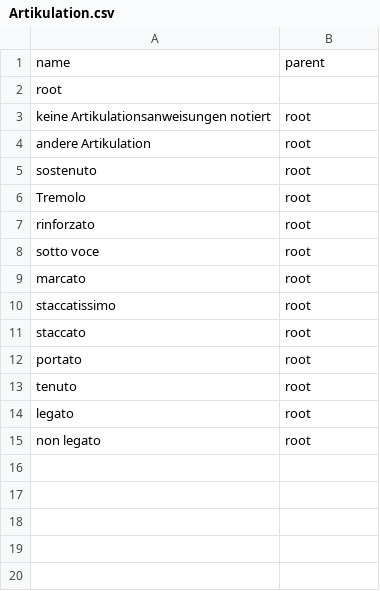
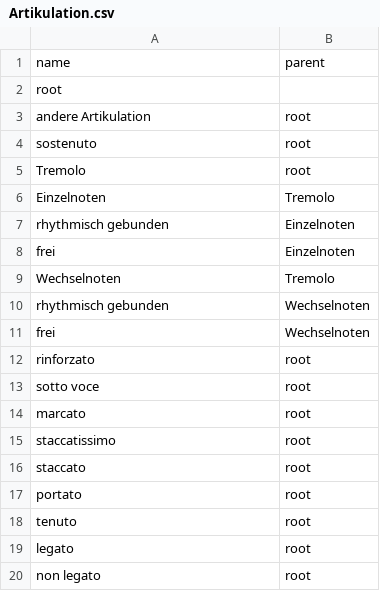
Before and after one commit to Muster-Suchen-und-Erkennen/muse-for-music, a CSV file: taxonomies/Artikulation.csv, drawn as a sheet; removed rows and columns are numbered as before the commit, all else as after; the diff names each change by its address in the sheet, - before the commit and + after, or states it on an @@ line.

```diff
--- a/taxonomies/Artikulation.csv
+++ b/taxonomies/Artikulation.csv
-row 3: keine Artikulationsanweisungen notiert | root
+row 6: Einzelnoten | Tremolo
+row 7: rhythmisch gebunden | Einzelnoten
+row 8: frei | Einzelnoten
+row 9: Wechselnoten | Tremolo
+row 10: rhythmisch gebunden | Wechselnoten
+row 11: frei | Wechselnoten
```
Also changed, not shown: 11 other files.
